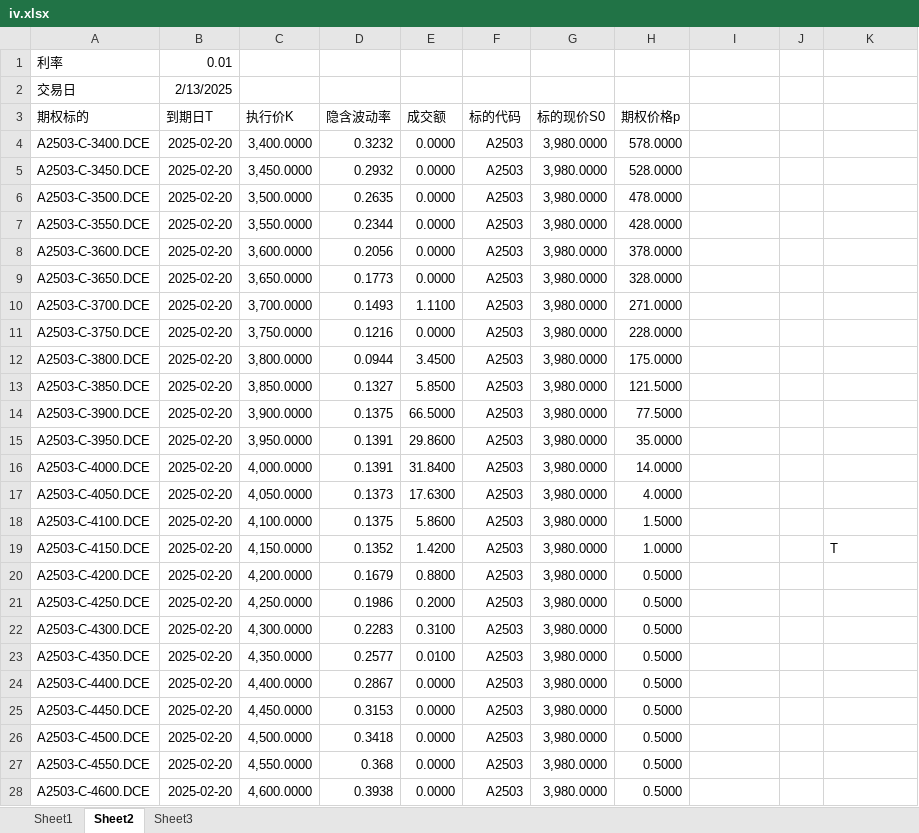
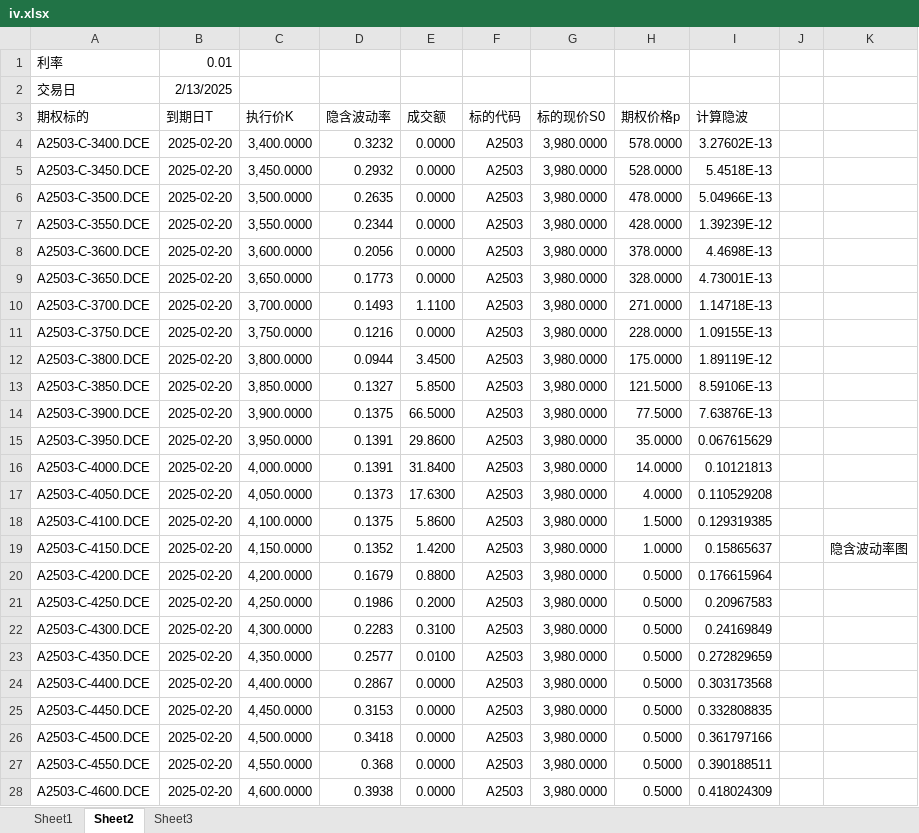
Before and after one commit to gnyuan/bestpractice, an Excel workbook: backtest/proj-iv-surface/iv.xlsx, sheet Sheet2, drawn as a sheet; only a part is shown; values as stored, in another font and other column widths than the file's, no borders; the diff covers the shown part only; the diff names each change by its address in the sheet, - before the commit and + after, or states it on an @@ line.

Commit message:
feat: add iv surface

```diff
--- a/backtest/proj-iv-surface/iv.xlsx (sheet Sheet2)
+++ b/backtest/proj-iv-surface/iv.xlsx (sheet Sheet2)
-I3: (empty)
+I3: 计算隐波
-I4 (计算隐波): (empty)
+I4 (计算隐波): 3.27602E-13
-I5 (计算隐波): (empty)
+I5 (计算隐波): 5.4518E-13
-I6 (计算隐波): (empty)
+I6 (计算隐波): 5.04966E-13
-I7 (计算隐波): (empty)
+I7 (计算隐波): 1.39239E-12
-I8 (计算隐波): (empty)
+I8 (计算隐波): 4.4698E-13
-I9 (计算隐波): (empty)
+I9 (计算隐波): 4.73001E-13
-I10 (计算隐波): (empty)
+I10 (计算隐波): 1.14718E-13
-I11 (计算隐波): (empty)
+I11 (计算隐波): 1.09155E-13
-I12 (计算隐波): (empty)
+I12 (计算隐波): 1.89119E-12
-I13 (计算隐波): (empty)
+I13 (计算隐波): 8.59106E-13
-I14 (计算隐波): (empty)
+I14 (计算隐波): 7.63876E-13
-I15 (计算隐波): (empty)
+I15 (计算隐波): 0.067615629
-I16 (计算隐波): (empty)
+I16 (计算隐波): 0.10121813
-I17 (计算隐波): (empty)
+I17 (计算隐波): 0.110529208
-I18 (计算隐波): (empty)
+I18 (计算隐波): 0.129319385
-I19 (计算隐波): (empty)
+I19 (计算隐波): 0.15865637
-K19: T
+K19: 隐含波动率图
-I20 (计算隐波): (empty)
+I20 (计算隐波): 0.176615964
-I21 (计算隐波): (empty)
+I21 (计算隐波): 0.20967583
-I22 (计算隐波): (empty)
+I22 (计算隐波): 0.24169849
-I23 (计算隐波): (empty)
+I23 (计算隐波): 0.272829659
-I24 (计算隐波): (empty)
+I24 (计算隐波): 0.303173568
-I25 (计算隐波): (empty)
+I25 (计算隐波): 0.332808835
-I26 (计算隐波): (empty)
+I26 (计算隐波): 0.361797166
-I27 (计算隐波): (empty)
+I27 (计算隐波): 0.390188511
-I28 (计算隐波): (empty)
+I28 (计算隐波): 0.418024309
```
Also changed, not shown: 110 edited cells elsewhere in this sheet, 1 other file.
